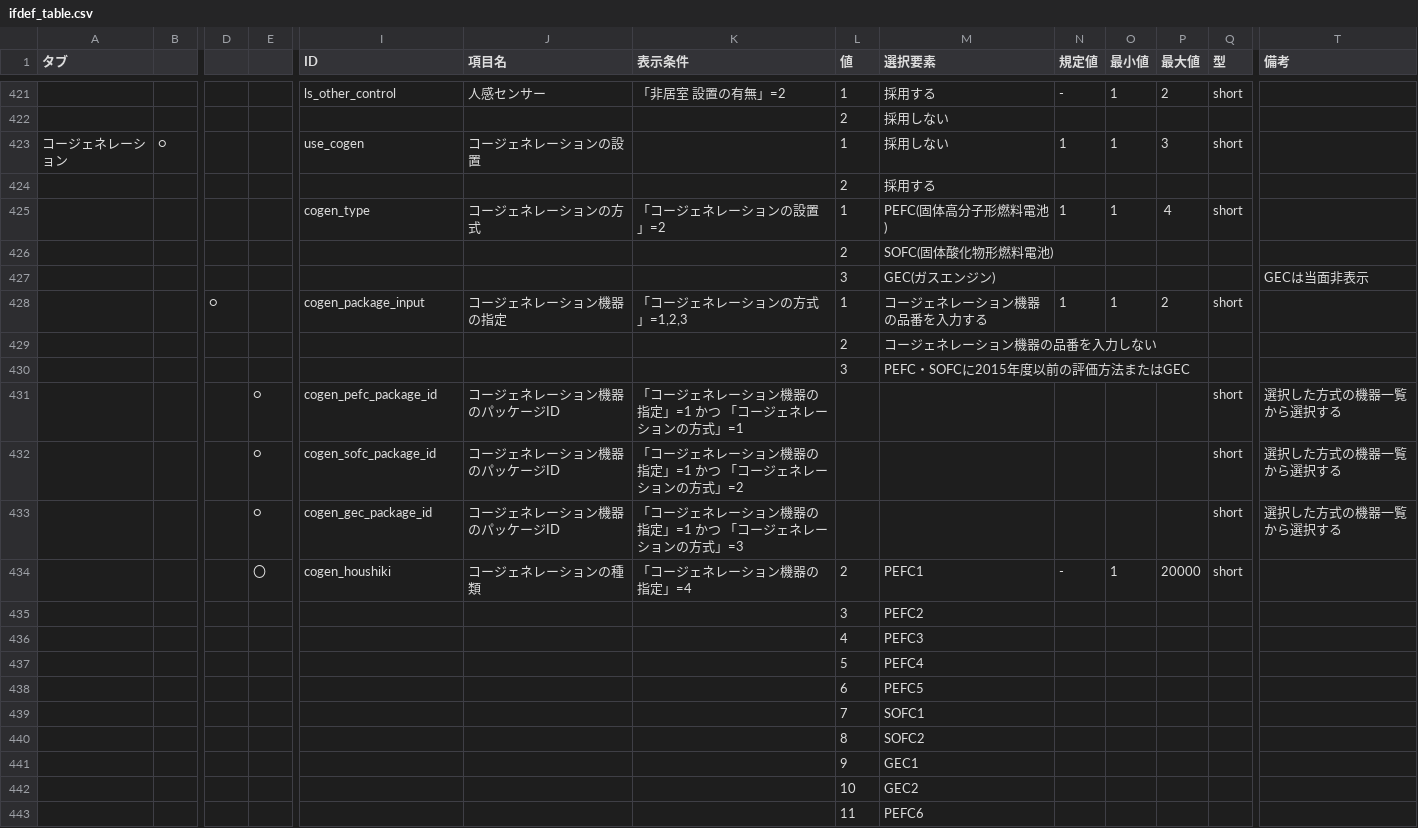
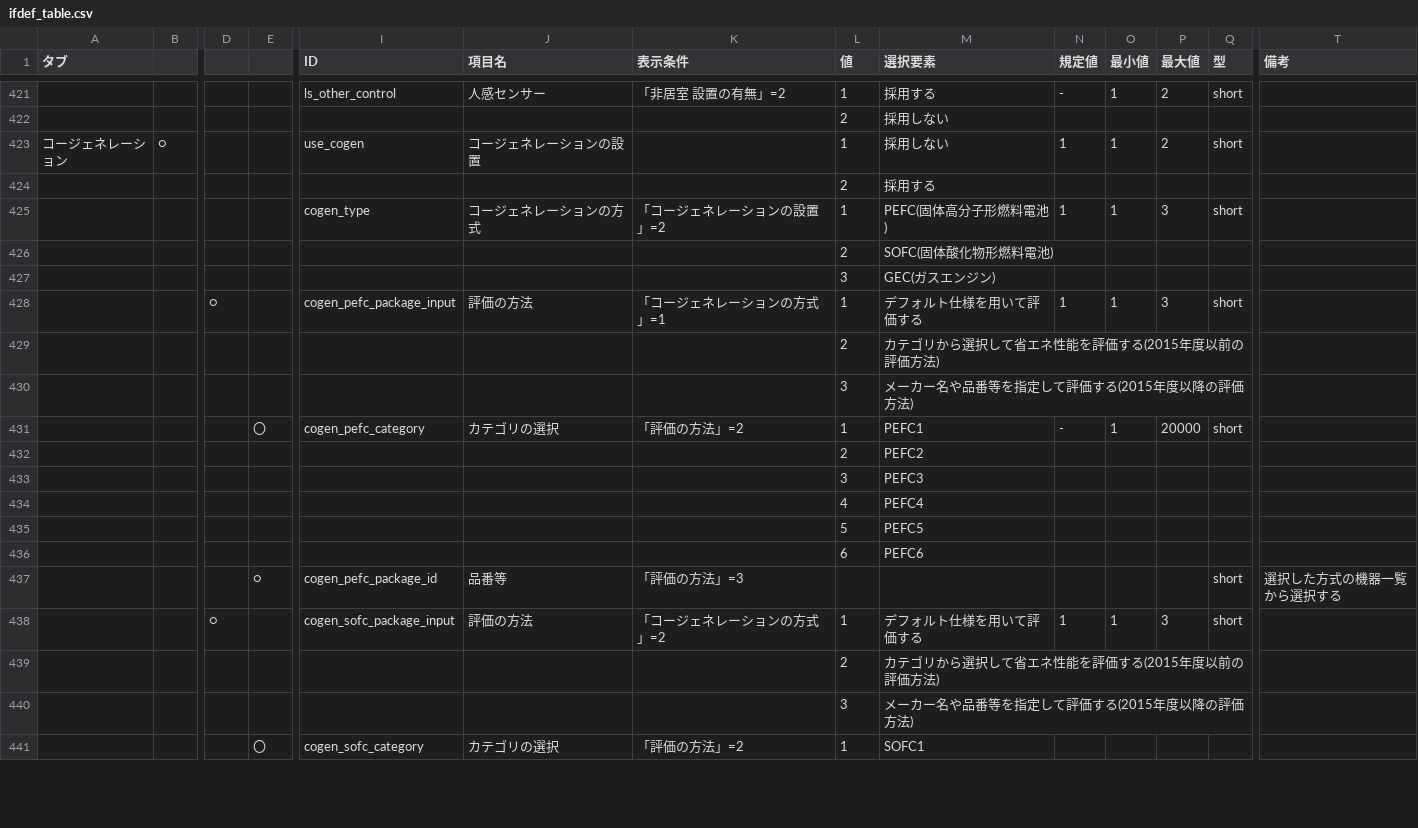
Before and after one commit to HisashiMiura/JJJProgramSpec, a CSV file: ifdef/ifdef_table.csv, drawn as a sheet; only a part is shown, gaps mark what is left out; removed rows and columns are numbered as before the commit, all else as after; rows hold the shown columns only; the diff covers the shown part only; the diff names each change by its address in the sheet, - before the commit and + after, or states it on an @@ line.

Commit message:
IBECJJJ-36 インタフェイス定義票の修正(コージェネレーション)

```diff
--- a/ifdef/ifdef_table.csv
+++ b/ifdef/ifdef_table.csv
-P423 (最大値): 3
+P423 (最大値): 2
-P425 (最大値): ４
+P425 (最大値): 3
-T427 (備考): GECは当面非表示
+T427 (備考): (empty)
-I428 (ID): cogen_package_input
+I428 (ID): cogen_pefc_package_input
-J428 (項目名): コージェネレーション機器の指定
+J428 (項目名): 評価の方法
-K428 (表示条件): 「コージェネレーションの方式」=1,2,3
+K428 (表示条件): 「コージェネレーションの方式」=1
-M428 (選択要素): コージェネレーション機器の品番を入力する
+M428 (選択要素): デフォルト仕様を用いて評価する
-P428 (最大値): 2
+P428 (最大値): 3
-M429 (選択要素): コージェネレーション機器の品番を入力しない
+M429 (選択要素): カテゴリから選択して省エネ性能を評価する(2015年度以前の評価方法)
-M430 (選択要素): PEFC・SOFCに2015年度以前の評価方法またはGEC
+M430 (選択要素): メーカー名や品番等を指定して評価する(2015年度以降の評価方法)
-row 431:  |  |  | ○ | cogen_pefc_package_id | コージェネレーション機器のパッケージID | 「コージェネレーション機器の指定」=1 かつ 「コージェネレーションの方式」=1 |  |  |  |  |  | short | 選択した方式の機器一覧から選択する
-row 432:  |  |  | ○ | cogen_sofc_package_id | コージェネレーション機器のパッケージID | 「コージェネレーション機器の指定」=1 かつ 「コージェネレーションの方式」=2 |  |  |  |  |  | short | 選択した方式の機器一覧から選択する
-row 433:  |  |  | ○ | cogen_gec_package_id | コージェネレーション機器のパッケージID | 「コージェネレーション機器の指定」=1 かつ 「コージェネレーションの方式」=3 |  |  |  |  |  | short | 選択した方式の機器一覧から選択する
-I431 (ID): cogen_houshiki
+I431 (ID): cogen_pefc_category
-J431 (項目名): コージェネレーションの種類
+J431 (項目名): カテゴリの選択
-K431 (表示条件): 「コージェネレーション機器の指定」=4
+K431 (表示条件): 「評価の方法」=2
-L431 (値): 2
+L431 (値): 1
+row 432:  |  |  |  |  |  |  | 2 | PEFC2
-M433 (選択要素): PEFC2
+M433 (選択要素): PEFC3
-M434 (選択要素): PEFC3
+M434 (選択要素): PEFC4
-M435 (選択要素): PEFC4
+M435 (選択要素): PEFC5
-M436 (選択要素): PEFC5
+M436 (選択要素): PEFC6
-row 439:  |  |  |  |  |  |  | 7 | SOFC1
-row 440:  |  |  |  |  |  |  | 8 | SOFC2
-row 441:  |  |  |  |  |  |  | 9 | GEC1
-row 442:  |  |  |  |  |  |  | 10 | GEC2
-row 443:  |  |  |  |  |  |  | 11 | PEFC6
+row 437:  |  |  | ○ | cogen_pefc_package_id | 品番等 | 「評価の方法」=3 |  |  |  |  |  | short | 選択した方式の機器一覧から選択する
+row 438:  |  | ○ |  | cogen_sofc_package_input | 評価の方法 | 「コージェネレーションの方式」=2 | 1 | デフォルト仕様を用いて評価する | 1 | 1 | 3 | short
+row 439:  |  |  |  |  |  |  | 2 | カテゴリから選択して省エネ性能を評価する(2015年度以前の評価方法)
+row 440:  |  |  |  |  |  |  | 3 | メーカー名や品番等を指定して評価する(2015年度以降の評価方法)
+row 441:  |  |  | 〇 | cogen_sofc_category | カテゴリの選択 | 「評価の方法」=2 | 1 | SOFC1
```
Also changed, not shown: 6 added rows and 10 edited cells elsewhere in this file.
